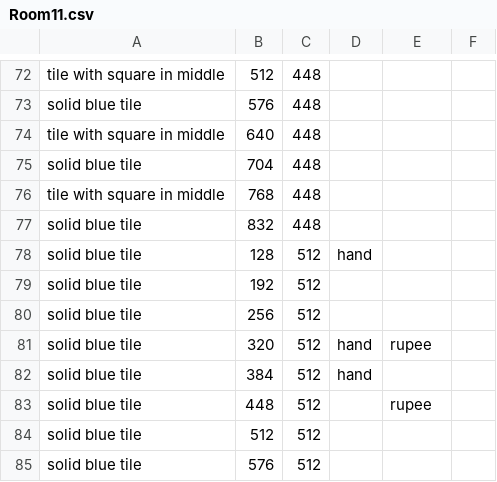
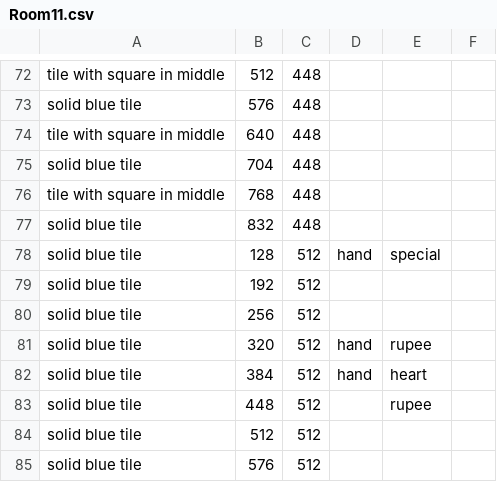
Before and after one commit to CSE-3902-Team/ZeldaSprint5, a CSV file: RoomCSVFiles/Room11.csv, drawn as a sheet; only a part is shown, gaps mark what is left out.

```diff
--- a/RoomCSVFiles/Room11.csv
+++ b/RoomCSVFiles/Room11.csv
@@ -77,3 +77,3 @@ tile with square in middle,768,448,,
 solid blue tile,832,448,,
-solid blue tile,128,512,hand,
+solid blue tile,128,512,hand,special
 solid blue tile,192,512,,
@@ -81,3 +81,3 @@ solid blue tile,256,512,,
 solid blue tile,320,512,hand,rupee
-solid blue tile,384,512,hand,
+solid blue tile,384,512,hand,heart
 solid blue tile,448,512,,rupee
```
Also changed, not shown: RoomCSVFiles/Room07.csv, RoomCSVFiles/Room08.csv, 9 other files.
